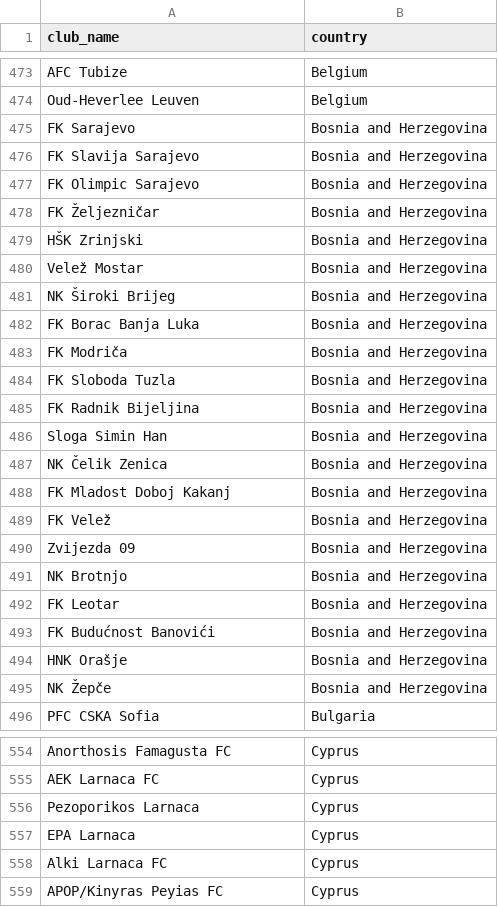
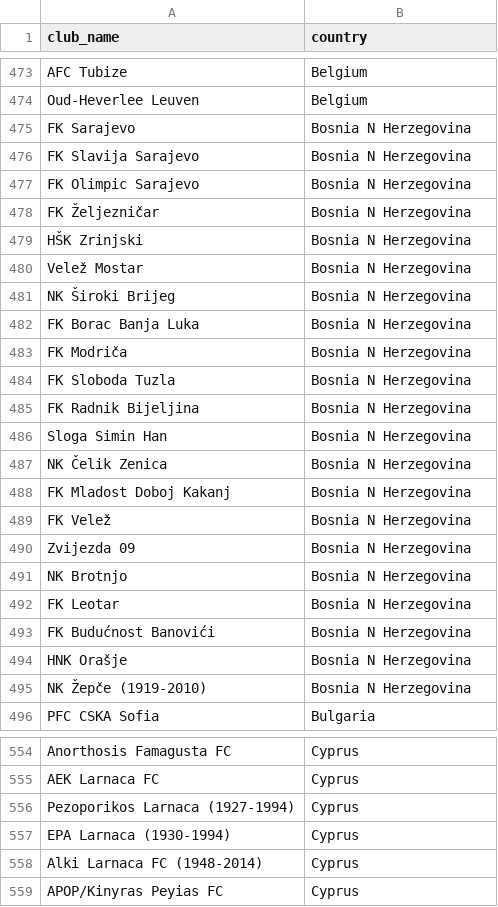
Before and after one commit to JaJasiok/data-viz-project, a CSV file: parsed_clubs_report.csv, drawn as a sheet; only a part is shown, gaps mark what is left out; the diff covers the shown part only.

Commit message:
Trying to get more data but it isnt really working

```diff
--- a/parsed_clubs_report.csv
+++ b/parsed_clubs_report.csv
@@ -474,23 +474,23 @@ AFC Tubize,Belgium
 Oud-Heverlee Leuven,Belgium
-FK Sarajevo,Bosnia and Herzegovina
-FK Slavija Sarajevo,Bosnia and Herzegovina
-FK Olimpic Sarajevo,Bosnia and Herzegovina
-FK Željezničar,Bosnia and Herzegovina
-HŠK Zrinjski,Bosnia and Herzegovina
-Velež Mostar,Bosnia and Herzegovina
-NK Široki Brijeg,Bosnia and Herzegovina
-FK Borac Banja Luka,Bosnia and Herzegovina
-FK Modriča,Bosnia and Herzegovina
-FK Sloboda Tuzla,Bosnia and Herzegovina
-FK Radnik Bijeljina,Bosnia and Herzegovina
-Sloga Simin Han,Bosnia and Herzegovina
-NK Čelik Zenica,Bosnia and Herzegovina
-FK Mladost Doboj Kakanj,Bosnia and Herzegovina
-FK Velež,Bosnia and Herzegovina
-Zvijezda 09,Bosnia and Herzegovina
-NK Brotnjo,Bosnia and Herzegovina
-FK Leotar,Bosnia and Herzegovina
-FK Budućnost Banovići,Bosnia and Herzegovina
-HNK Orašje,Bosnia and Herzegovina
-NK Žepče,Bosnia and Herzegovina
+FK Sarajevo,Bosnia N Herzegovina
+FK Slavija Sarajevo,Bosnia N Herzegovina
+FK Olimpic Sarajevo,Bosnia N Herzegovina
+FK Željezničar,Bosnia N Herzegovina
+HŠK Zrinjski,Bosnia N Herzegovina
+Velež Mostar,Bosnia N Herzegovina
+NK Široki Brijeg,Bosnia N Herzegovina
+FK Borac Banja Luka,Bosnia N Herzegovina
+FK Modriča,Bosnia N Herzegovina
+FK Sloboda Tuzla,Bosnia N Herzegovina
+FK Radnik Bijeljina,Bosnia N Herzegovina
+Sloga Simin Han,Bosnia N Herzegovina
+NK Čelik Zenica,Bosnia N Herzegovina
+FK Mladost Doboj Kakanj,Bosnia N Herzegovina
+FK Velež,Bosnia N Herzegovina
+Zvijezda 09,Bosnia N Herzegovina
+NK Brotnjo,Bosnia N Herzegovina
+FK Leotar,Bosnia N Herzegovina
+FK Budućnost Banovići,Bosnia N Herzegovina
+HNK Orašje,Bosnia N Herzegovina
+NK Žepče (1919-2010),Bosnia N Herzegovina
 PFC CSKA Sofia,Bulgaria
@@ -555,5 +555,5 @@ Anorthosis Famagusta FC,Cyprus
 AEK Larnaca FC,Cyprus
-Pezoporikos Larnaca,Cyprus
-EPA Larnaca,Cyprus
-Alki Larnaca FC,Cyprus
+Pezoporikos Larnaca (1927-1994),Cyprus
+EPA Larnaca (1930-1994),Cyprus
+Alki Larnaca FC (1948-2014),Cyprus
 APOP/Kinyras Peyias FC,Cyprus
```
Also changed, not shown: 4 added rows, 3 removed rows and 128 edited cells elsewhere in this file, 3 other files.
